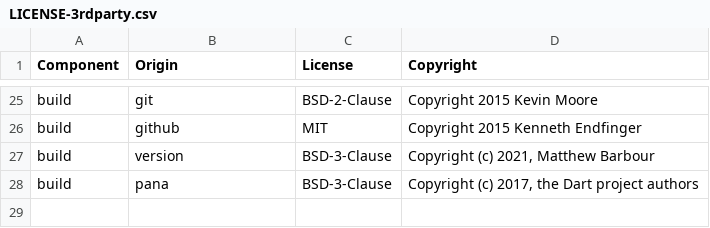
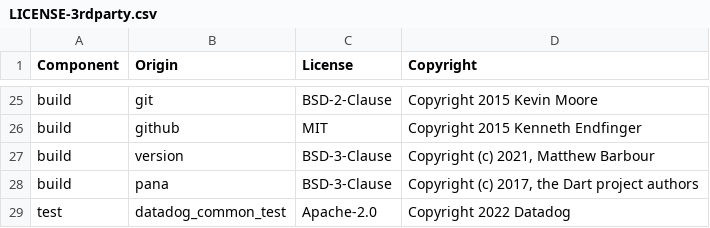
Before and after one commit to DataDog/dd-sdk-flutter, a CSV file: LICENSE-3rdparty.csv, drawn as a sheet; only a part is shown, gaps mark what is left out.

```diff
--- a/LICENSE-3rdparty.csv
+++ b/LICENSE-3rdparty.csv
@@ -28 +28,2 @@ build,version,BSD-3-Clause,"Copyright (c) 2021, Matthew Barbour"
 build,pana,BSD-3-Clause,"Copyright (c) 2017, the Dart project authors"
+test,datadog_common_test,Apache-2.0,Copyright 2022 Datadog
```
Also changed, not shown: 1 other file.
